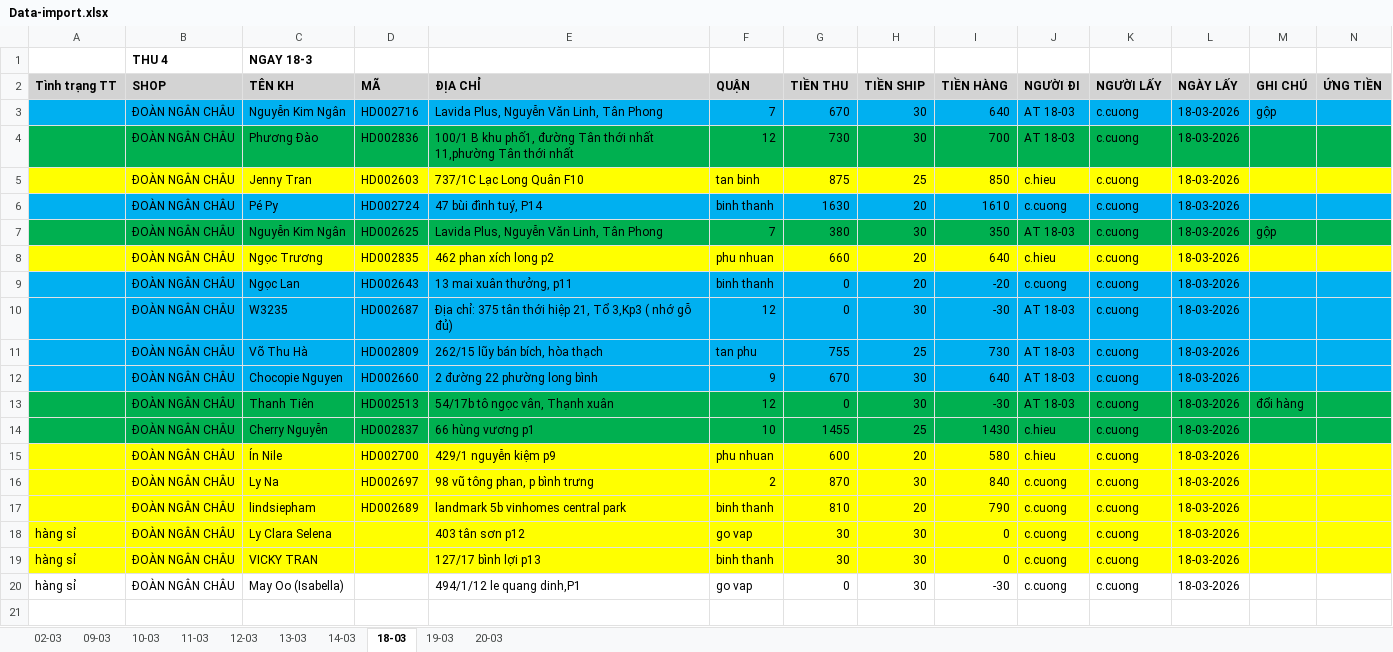
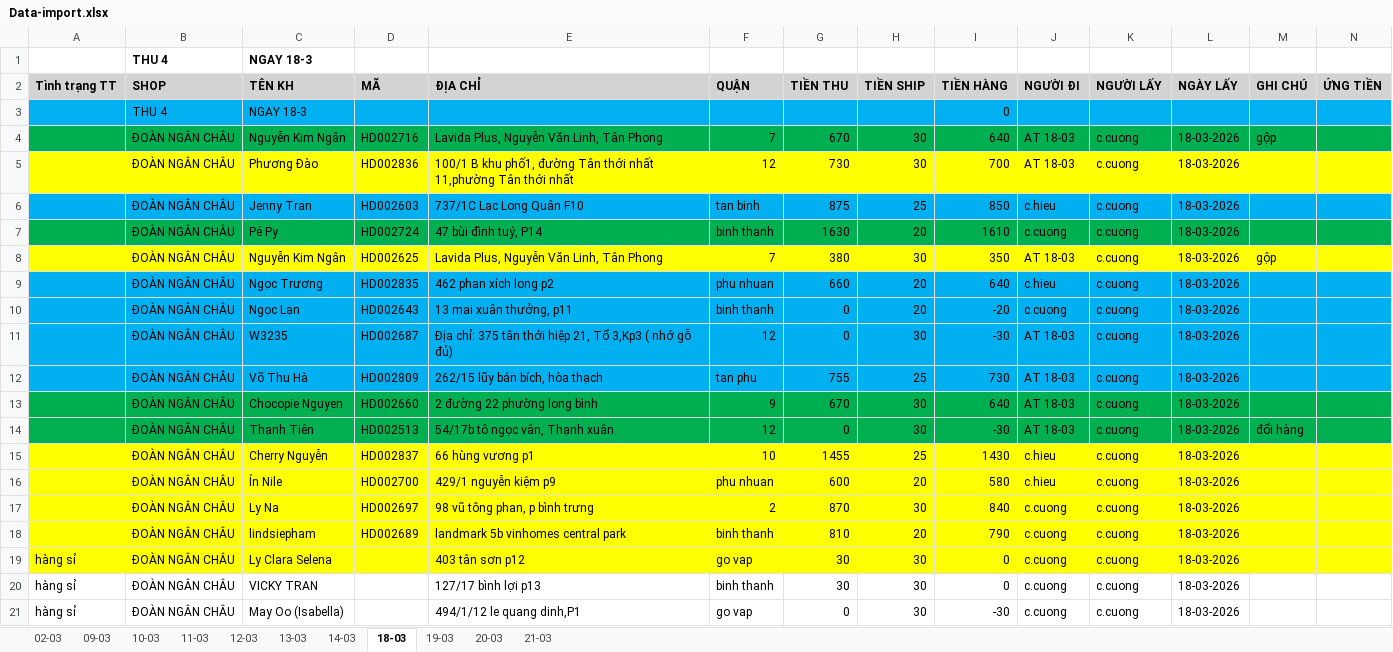
Before and after one commit to UIT19520358/TextExtractorTool, an Excel workbook: data/Mar/Data-import.xlsx, sheet 18-03, drawn as a sheet; only a part is shown; values as stored, in another font and other column widths than the file's, no borders; addresses are those after the commit; rows hold the shown columns only; the diff covers the shown part only; the diff names each change by its address in the sheet, - before the commit and + after, or states it on an @@ line.

```diff
--- a/data/Mar/Data-import.xlsx (sheet 18-03)
+++ b/data/Mar/Data-import.xlsx (sheet 18-03)
+sheet tab: 21-03
+row 3:  | THU 4 | NGAY 18-3 |  |  |  |  |  | 0
-A4:N4 fill: #00B0F0
+A4:N4 fill: #00B050
-A5:N5 fill: #00B050
+A5:N5 fill: #FFFF00
-A6:N6 fill: #FFFF00
+A6:N6 fill: #00B0F0
-A7:N7 fill: #00B0F0
+A7:N7 fill: #00B050
-A8:N8 fill: #00B050
+A8:N8 fill: #FFFF00
-A9:N9 fill: #FFFF00
+A9:N9 fill: #00B0F0
-A13:N13 fill: #00B0F0
+A13:N13 fill: #00B050
-A15:N15 fill: #00B050
+A15:N15 fill: #FFFF00
-A20:N20 fill: #FFFF00
+A20:N20 fill: none
```
Also changed, not shown: cell formats elsewhere in this sheet, sheet 09-03, sheet 12-03, sheet 19-03, sheet 10-03, sheet 20-03, sheet 11-03, 3 more sheets, formulas that keep their value, data/Mar/19-03-2026/NGAY 19-03.xlsx, data/Mar/20-03-2026/NGAY 20-03.xlsx, 2 other files.
